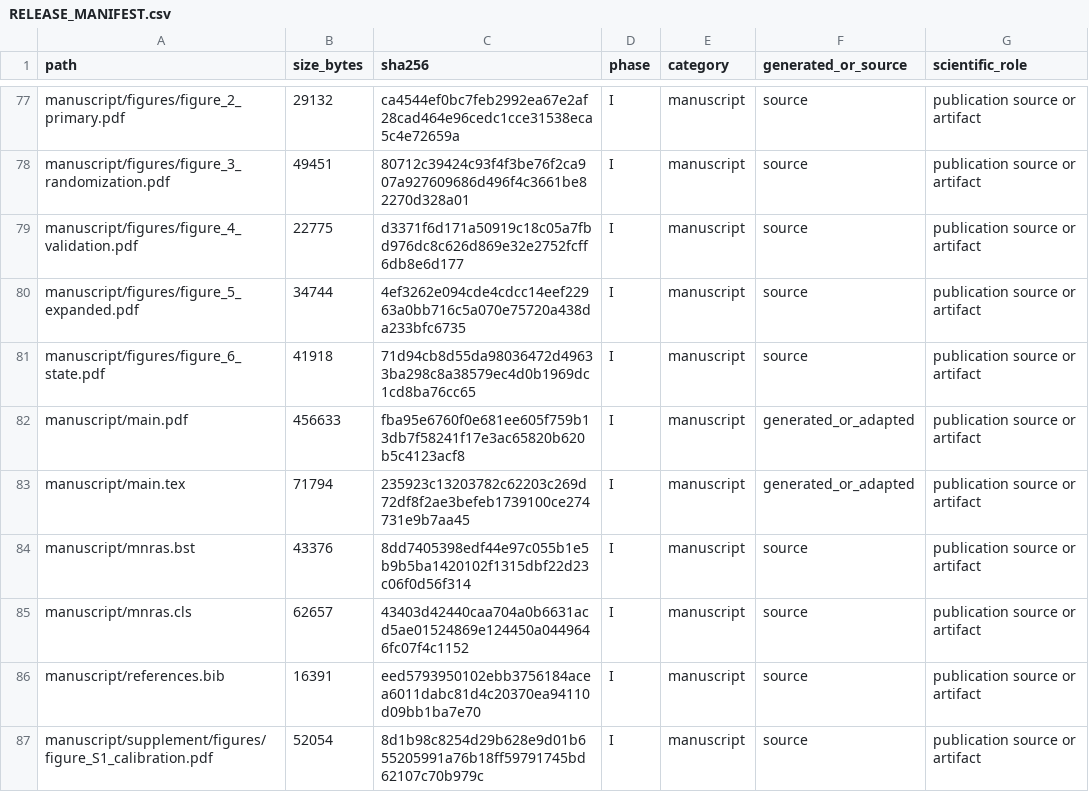
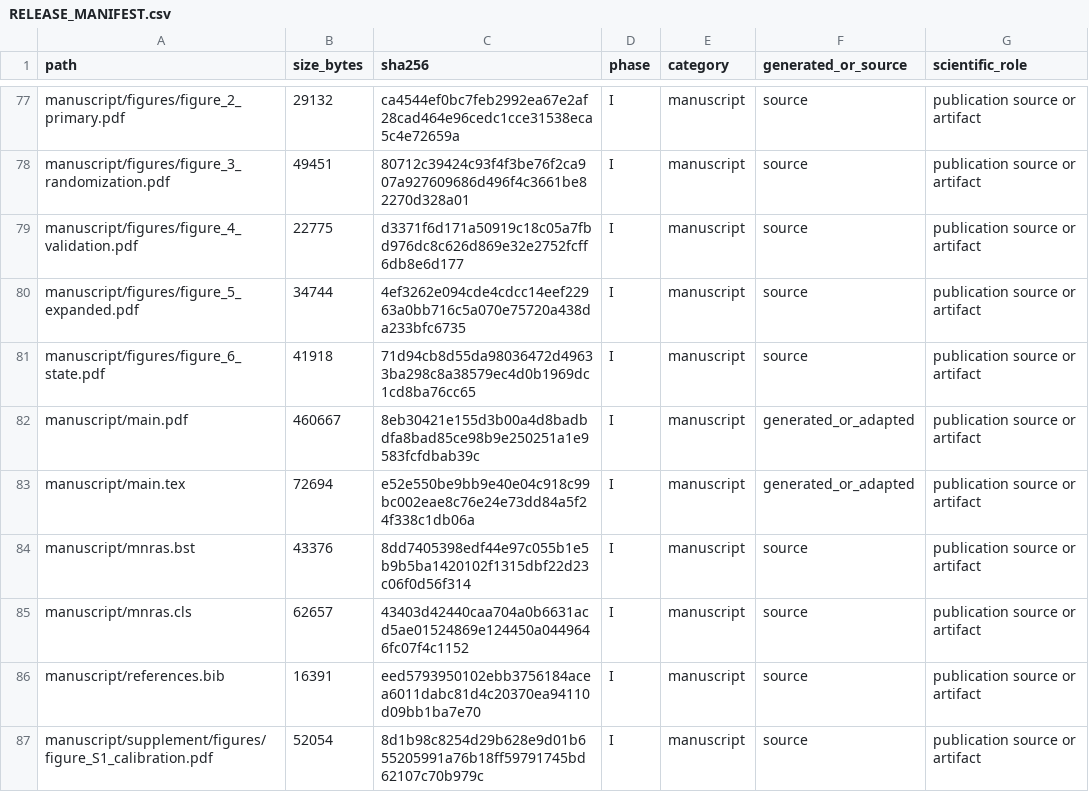
Before and after one commit to 03102000369/bhns-source-generalization, a CSV file: RELEASE_MANIFEST.csv, drawn as a sheet; only a part is shown, gaps mark what is left out; the diff covers the shown part only.

```diff
--- a/RELEASE_MANIFEST.csv
+++ b/RELEASE_MANIFEST.csv
@@ -81,4 +81,4 @@ manuscript/figures/figure_5_expanded.pdf,34744,4ef3262e094cde4cdcc14eef22963a0bb
 manuscript/figures/figure_6_state.pdf,41918,71d94cb8d55da98036472d49633ba298c8a38579ec4d0b1969dc1cd8ba76cc65,I,manuscript,source,publication source or artifact
-manuscript/main.pdf,456633,fba95e6760f0e681ee605f759b13db7f58241f17e3ac65820b620b5c4123acf8,I,manuscript,generated_or_adapted,publication source or artifact
-manuscript/main.tex,71794,235923c13203782c62203c269d72df8f2ae3befeb1739100ce274731e9b7aa45,I,manuscript,generated_or_adapted,publication source or artifact
+manuscript/main.pdf,460667,8eb30421e155d3b00a4d8badbdfa8bad85ce98b9e250251a1e9583fcfdbab39c,I,manuscript,generated_or_adapted,publication source or artifact
+manuscript/main.tex,72694,e52e550be9bb9e40e04c918c99bc002eae8c76e24e73dd84a5f24f338c1db06a,I,manuscript,generated_or_adapted,publication source or artifact
 manuscript/mnras.bst,43376,8dd7405398edf44e97c055b1e5b9b5ba1420102f1315dbf22d23c06f0d56f314,I,manuscript,source,publication source or artifact
```
Also changed, not shown: 10 edited cells elsewhere in this file, docs/release_provenance.csv, 7 other files.
